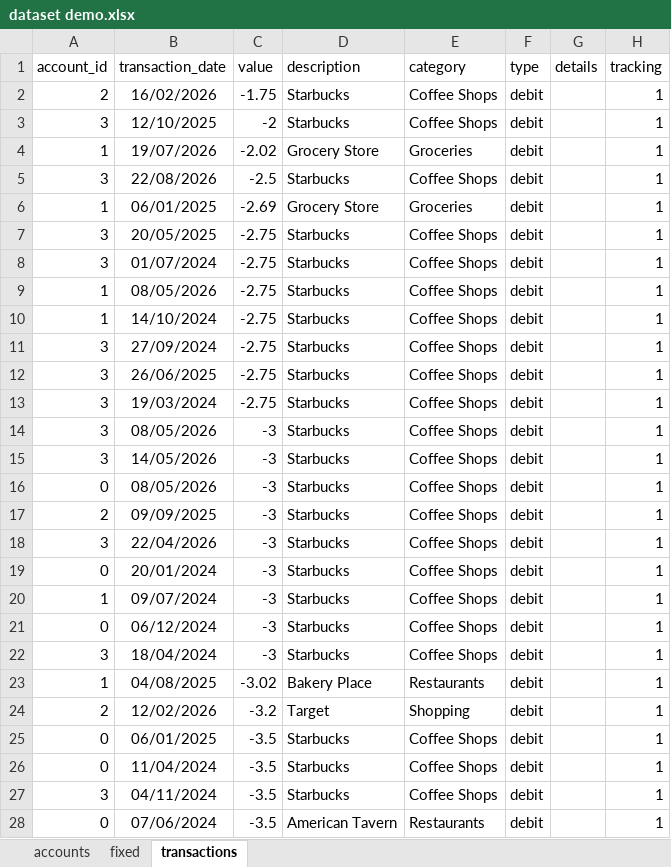
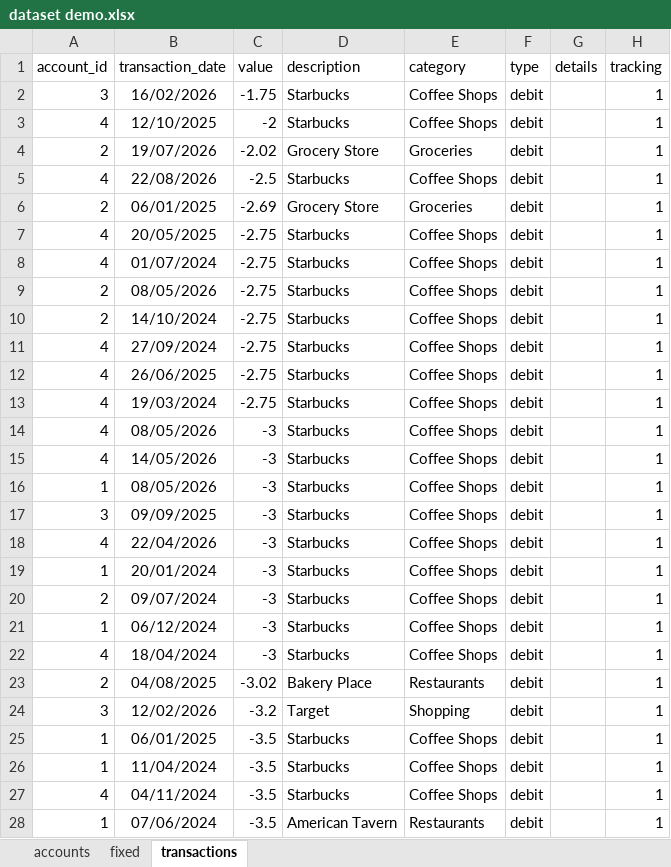
Before and after one commit to Carollinesz/CoinTrace, an Excel workbook: app/constants/dataset demo.xlsx, sheet transactions, drawn as a sheet; only a part is shown; values as stored, in another font and other column widths than the file's, no borders; charts and pictures not drawn; the diff covers the shown part only; the diff names each change by its address in the sheet, - before the commit and + after, or states it on an @@ line.

```diff
--- a/app/constants/dataset demo.xlsx (sheet transactions)
+++ b/app/constants/dataset demo.xlsx (sheet transactions)
-A2 (account_id): 2
+A2 (account_id): 3
-A3 (account_id): 3
+A3 (account_id): 4
-A4 (account_id): 1
+A4 (account_id): 2
-A5 (account_id): 3
+A5 (account_id): 4
-A6 (account_id): 1
+A6 (account_id): 2
-A7:A8 (account_id): 3
+A7:A8 (account_id): 4
-A9:A10 (account_id): 1
+A9:A10 (account_id): 2
-A11:A15 (account_id): 3
+A11:A15 (account_id): 4
-A16 (account_id): 0
+A16 (account_id): 1
-A17 (account_id): 2
+A17 (account_id): 3
-A18 (account_id): 3
+A18 (account_id): 4
-A19 (account_id): 0
+A19 (account_id): 1
-A20 (account_id): 1
+A20 (account_id): 2
-A21 (account_id): 0
+A21 (account_id): 1
-A22 (account_id): 3
+A22 (account_id): 4
-A23 (account_id): 1
+A23 (account_id): 2
-A24 (account_id): 2
+A24 (account_id): 3
-A25:A26 (account_id): 0
+A25:A26 (account_id): 1
-A27 (account_id): 3
+A27 (account_id): 4
-A28 (account_id): 0
+A28 (account_id): 1
```
Also changed, not shown: 959 edited cells elsewhere in this sheet, sheet accounts, 27 other files.
